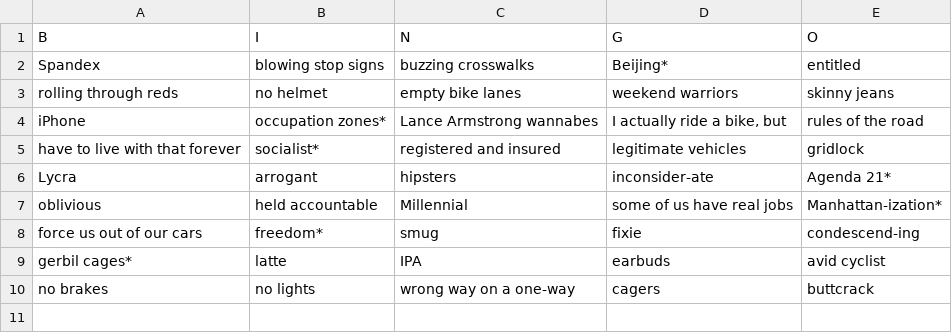
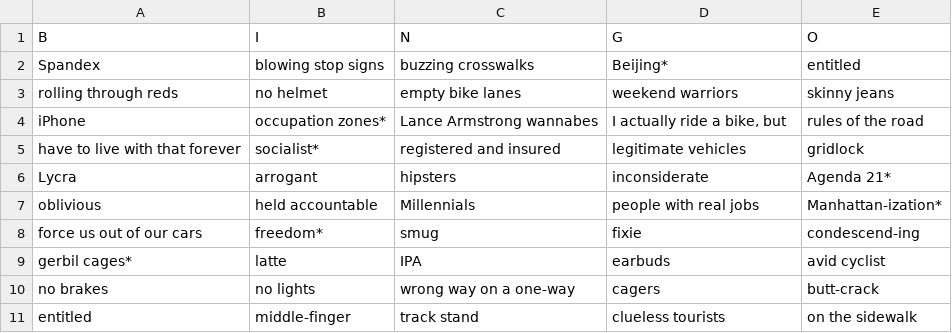
Before and after one commit to murcoil/murcoil.github.io, a CSV file: bikelash/data/bingo.csv, drawn as a sheet.

```diff
--- a/bikelash/data/bingo.csv
+++ b/bikelash/data/bingo.csv
@@ -5,6 +5,7 @@ iPhone,"occupation zones*",Lance Armstrong wannabes,"I actually ride a bike, but
 have to live with that forever,"socialist*",registered and insured,legitimate vehicles,gridlock
-Lycra,arrogant,hipsters,inconsider-ate,"Agenda 21*"
-oblivious,held accountable,Millennial,some of us have real jobs,"Manhattan-ization*"
+Lycra,arrogant,hipsters,inconsiderate,"Agenda 21*"
+oblivious,held accountable,Millennials,people with real jobs,"Manhattan-ization*"
 force us out of our cars,"freedom*",smug,fixie,condescend-ing
 gerbil cages*,latte,IPA,earbuds,avid cyclist
-no brakes,no lights,wrong way on a one-way,cagers,buttcrack
+no brakes,no lights,wrong way on a one-way,cagers,butt-crack
+entitled,middle-finger,track stand,clueless tourists,on the sidewalk
```
Also changed, not shown: 1 other file.
